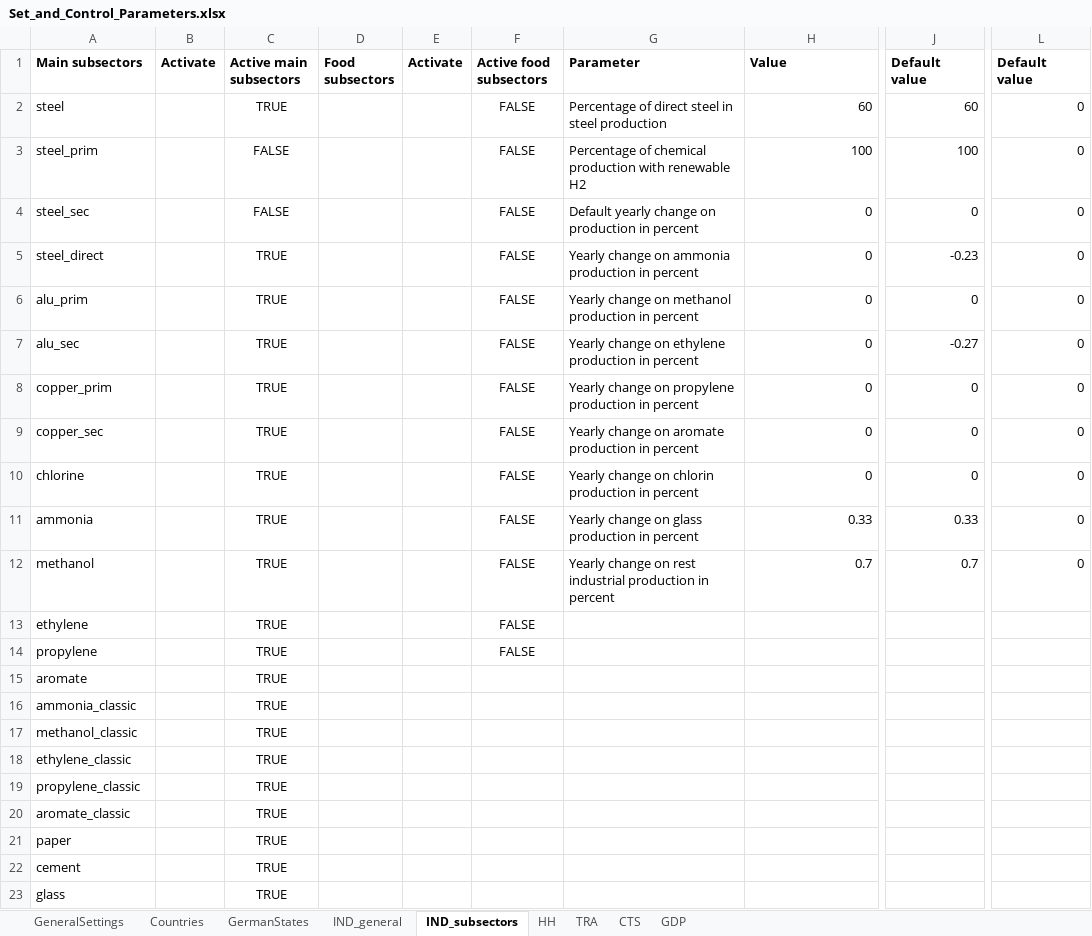
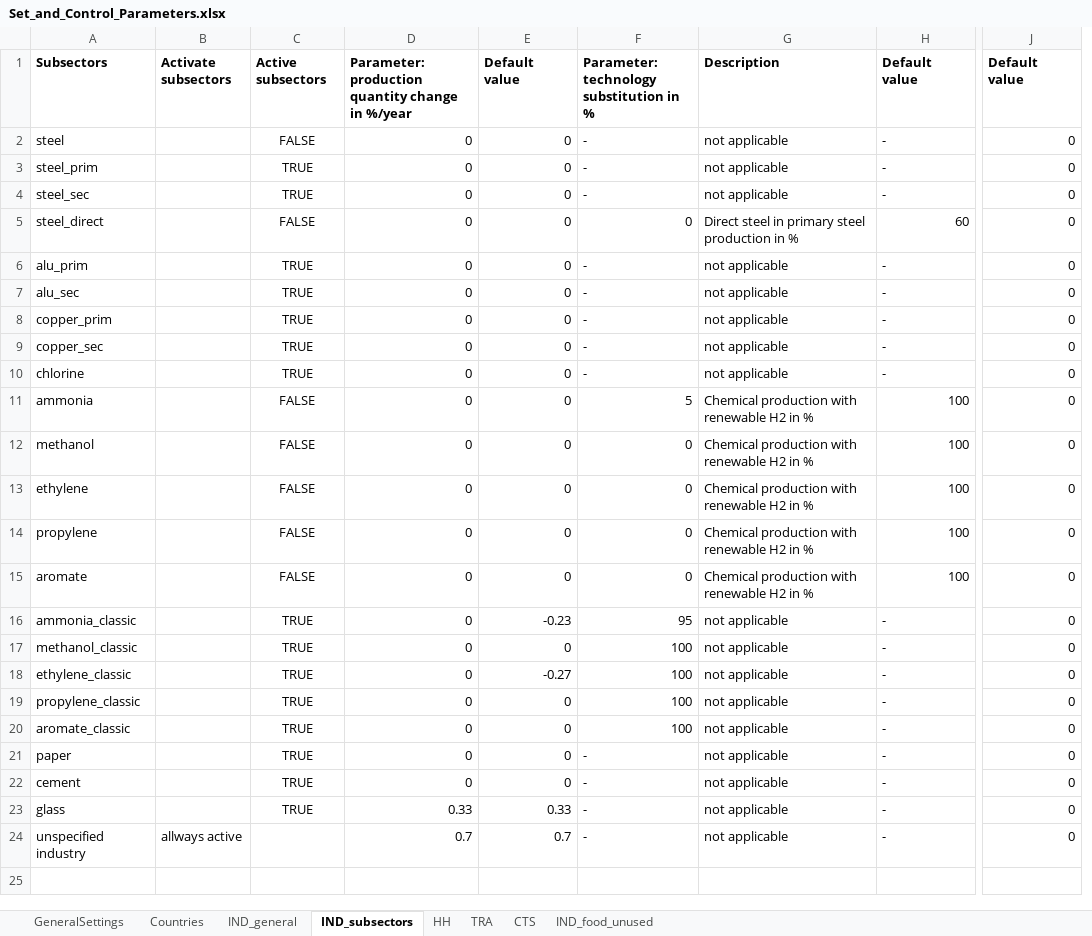
Before and after one commit to tum-ens/endemo, an Excel workbook: input/Set_and_Control_Parameters.xlsx, sheet IND_subsectors, drawn as a sheet; only a part is shown, gaps mark what is left out; values as stored, in another font and other column widths than the file's, no borders; charts and pictures not drawn; removed rows and columns are numbered as before the commit, all else as after; rows hold the shown columns only; the diff covers the shown part only; the diff names each change by its address in the sheet, - before the commit and + after, or states it on an @@ line.

Commit message:
change const to exp with formula and references, finished control parameter input

```diff
--- a/input/Set_and_Control_Parameters.xlsx (sheet IND_subsectors)
+++ b/input/Set_and_Control_Parameters.xlsx (sheet IND_subsectors)
-sheet tab: GermanStates
-sheet tab: GDP
+sheet tab: IND_food_unused
-column B (Activate), empty
+column B (Activate subsectors), empty
-column D (Food subsectors), empty
-column E (Activate), empty
-column F (Active food subsectors), rows 2-14: all FALSE
-column G (Parameter), rows 2-12: Percentage of direct steel in steel production | Percentage of chemical production with renewable H2 | Default yearly change on production in percent | Yearly change on ammonia production in percent | Yearly change on methanol production in percent | Yearly change on ethylene production in percent | Yearly change on propylene production in percent | Yearly change on aromate production in percent | Yearly change on chlorin production in percent | Yearly change on glass production in percent | Yearly change on rest industrial production in percent
+column F, rows 1-23: Parameter: technology substitution in % | - | - | - | 0 | - | - | - | - | - | 5 | 0 | 0 | 0 | 0 | 95 | 100 | 100 | 100 | 100 | - | - | -
+column G (Description), rows 2-23: not applicable | not applicable | not applicable | Direct steel in primary steel production in % | not applicable | not applicable | not applicable | not applicable | not applicable | Chemical production with renewable H2 in % | Chemical production with renewable H2 in % | Chemical production with renewable H2 in % | Chemical production with renewable H2 in % | Chemical production with renewable H2 in % | not applicable | not applicable | not applicable | not applicable | not applicable | not applicable | not applicable | not applicable
+column H (Default value), rows 2-23: - | - | - | 60 | - | - | - | - | - | 100 | 100 | 100 | 100 | 100 | - | - | - | - | - | - | - | -
-A1: Main subsectors
+A1: Subsectors
-C1: Active main subsectors
+C1: Active subsectors
-D1: Value
+D1: Parameter: production quantity change in %/year
-C2 (Active subsectors): TRUE
+C2 (Active subsectors): FALSE
-D2: 60
+D2: 0
-E2 (Default value): 60
+E2 (Default value): 0
-C3:C4 (Active subsectors): FALSE
+C3:C4 (Active subsectors): TRUE
-D3: 100
+D3: 0
-E3 (Default value): 100
+E3 (Default value): 0
-C5 (Active subsectors): TRUE
+C5 (Active subsectors): FALSE
-E5 (Default value): -0.23
+E5 (Default value): 0
-E7 (Default value): -0.27
+E7 (Default value): 0
-C11:C15 (Active subsectors): TRUE
+C11:C15 (Active subsectors): FALSE
-D11: 0.33
+D11: 0
-E11 (Default value): 0.33
+E11 (Default value): 0
-D12: 0.7
+D12: 0
-E12 (Default value): 0.7
+E12 (Default value): 0
-D13:D22: (empty)
+D13:D22: 0
-E13:E15 (Default value): (empty)
+E13:E15 (Default value): 0
-J13:J23 (Default value): (empty)
+J13:J23 (Default value): 0
-E16 (Default value): (empty)
+E16 (Default value): -0.23
-E17 (Default value): (empty)
+E17 (Default value): 0
-E18 (Default value): (empty)
+E18 (Default value): -0.27
-E19:E22 (Default value): (empty)
+E19:E22 (Default value): 0
-D23: (empty)
+D23: 0.33
-E23 (Default value): (empty)
+E23 (Default value): 0.33
+row 24: unspecified industry | allways active |  | 0.7 | 0.7 | - | not applicable | - | 0
```
Also changed, not shown: 1 added column and 2 removed columns elsewhere in this sheet, sheet IND_general, sheet GeneralSettings, formulas that keep their value, charts or pictures, 15 other files.
